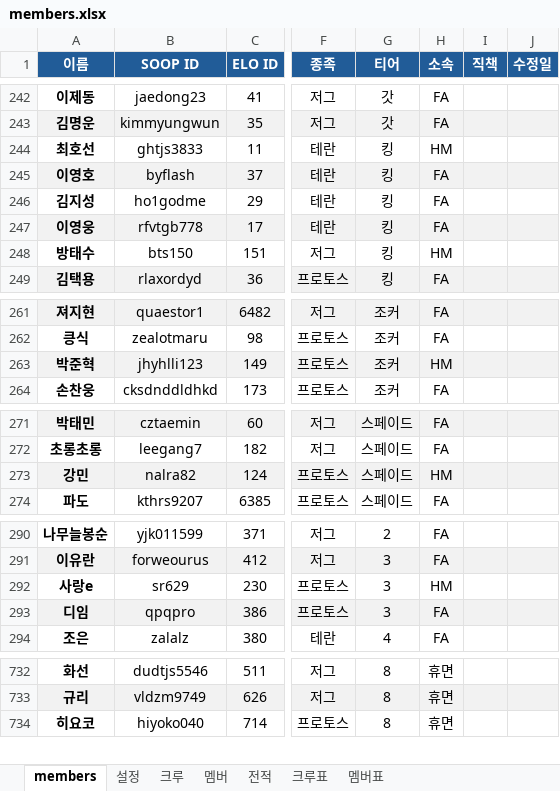
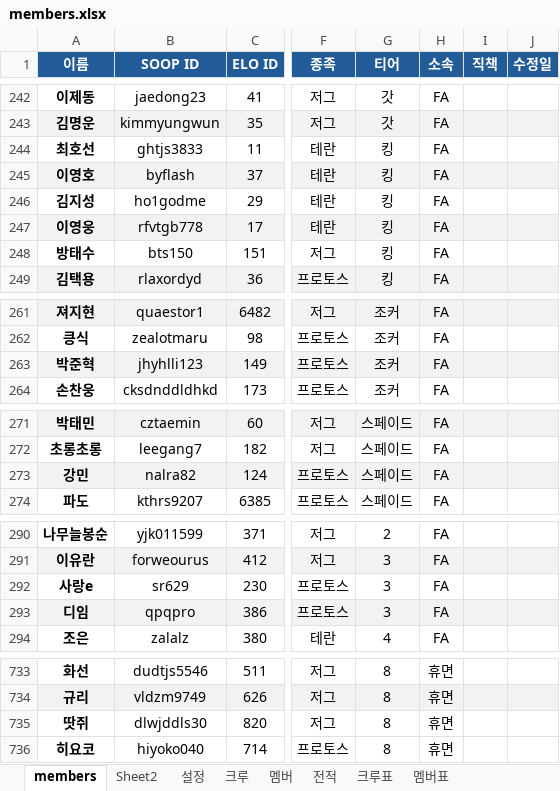
Before and after one commit to ststats/staruniv, an Excel workbook: data/members.xlsx, sheet members, drawn as a sheet; only a part is shown, gaps mark what is left out; values as stored, in another font and other column widths than the file's, no borders; conditional formats not drawn; the diff covers the shown part only; the diff names each change by its address in the sheet, - before the commit and + after, or states it on an @@ line.

```diff
--- a/data/members.xlsx (sheet members)
+++ b/data/members.xlsx (sheet members)
+sheet tab: Sheet2
-H244 (소속): HM
+H244 (소속): FA
-H248 (소속): HM
+H248 (소속): FA
-H263 (소속): HM
+H263 (소속): FA
-H273 (소속): HM
+H273 (소속): FA
-H292 (소속): HM
+H292 (소속): FA
@@ row 786 moved to row 735: 땃쥐 @@
```
Also changed, not shown: 1 added row, 1 removed row, 2 moved rows, 4 edited cells and cell formats elsewhere in this sheet, sheet 전적, sheet 멤버표, sheet 크루, sheet 멤버, sheet 크루표, sheet 설정.
